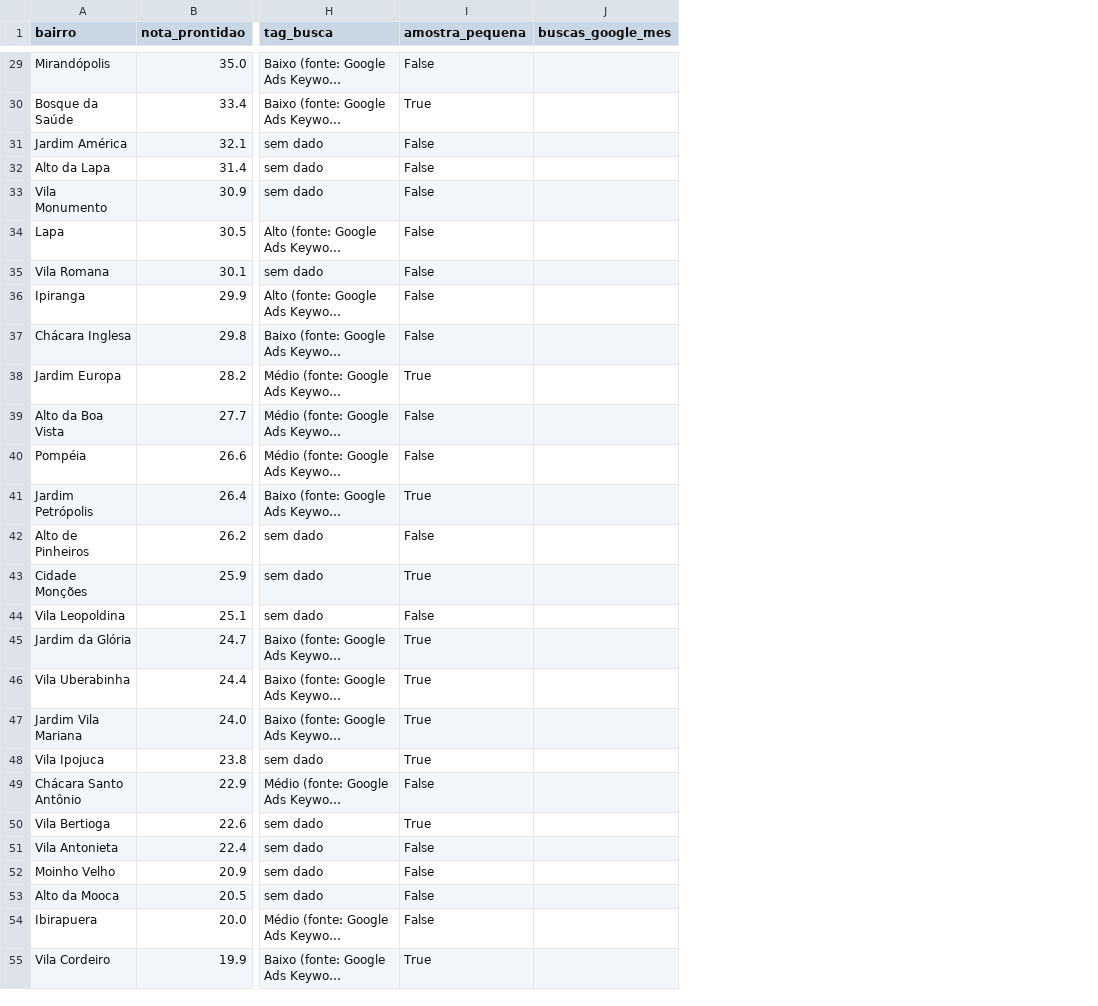
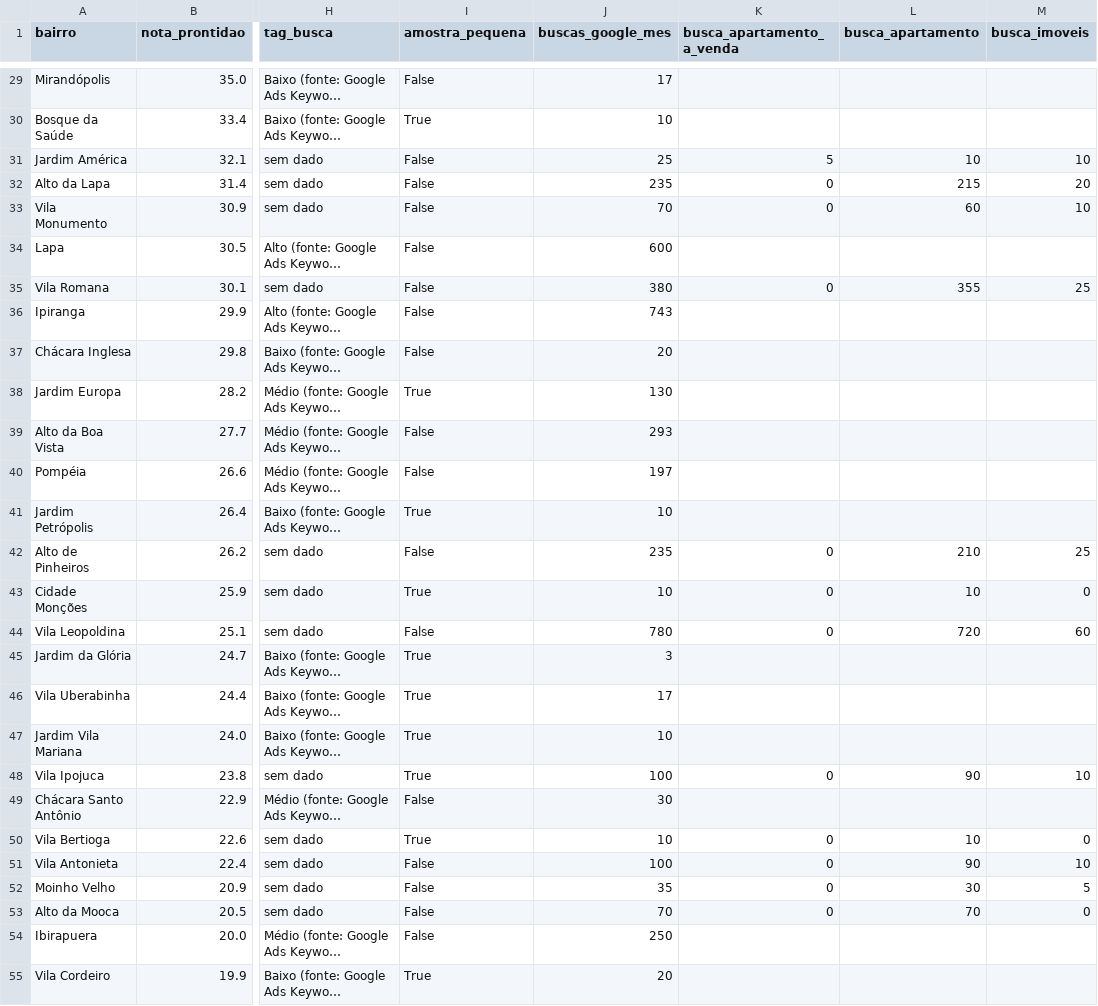
Before and after one commit to comercial501/dashboard-imoveis-sp, a CSV file: output/shortlist_google_ads.csv, drawn as a sheet; only a part is shown, gaps mark what is left out; long unchanged cells end in …; the diff covers the shown part only; the diff names each change by its address in the sheet, - before the commit and + after, or states it on an @@ line.

```diff
--- a/output/shortlist_google_ads.csv
+++ b/output/shortlist_google_ads.csv
+column K (busca_apartamento_a_venda), rows 31-53: 5 | 0 | 0 |  | 0 |  |  |  |  |  |  | 0 | 0 | 0 |  |  |  | 0 |  | 0 | 0 | 0 | 0
+column L (busca_apartamento), rows 31-53: 10 | 215 | 60 |  | 355 |  |  |  |  |  |  | 210 | 10 | 720 |  |  |  | 90 |  | 10 | 90 | 30 | 70
+column M (busca_imoveis), rows 31-53: 10 | 20 | 10 |  | 25 |  |  |  |  |  |  | 25 | 0 | 60 |  |  |  | 10 |  | 0 | 10 | 5 | 0
-J29 (buscas_google_mes): (empty)
+J29 (buscas_google_mes): 17
-J30 (buscas_google_mes): (empty)
+J30 (buscas_google_mes): 10
-J31 (buscas_google_mes): (empty)
+J31 (buscas_google_mes): 25
-J32 (buscas_google_mes): (empty)
+J32 (buscas_google_mes): 235
-J33 (buscas_google_mes): (empty)
+J33 (buscas_google_mes): 70
-J34 (buscas_google_mes): (empty)
+J34 (buscas_google_mes): 600
-J35 (buscas_google_mes): (empty)
+J35 (buscas_google_mes): 380
-J36 (buscas_google_mes): (empty)
+J36 (buscas_google_mes): 743
-J37 (buscas_google_mes): (empty)
+J37 (buscas_google_mes): 20
-J38 (buscas_google_mes): (empty)
+J38 (buscas_google_mes): 130
-J39 (buscas_google_mes): (empty)
+J39 (buscas_google_mes): 293
-J40 (buscas_google_mes): (empty)
+J40 (buscas_google_mes): 197
-J41 (buscas_google_mes): (empty)
+J41 (buscas_google_mes): 10
-J42 (buscas_google_mes): (empty)
+J42 (buscas_google_mes): 235
-J43 (buscas_google_mes): (empty)
+J43 (buscas_google_mes): 10
-J44 (buscas_google_mes): (empty)
+J44 (buscas_google_mes): 780
-J45 (buscas_google_mes): (empty)
+J45 (buscas_google_mes): 3
-J46 (buscas_google_mes): (empty)
+J46 (buscas_google_mes): 17
-J47 (buscas_google_mes): (empty)
+J47 (buscas_google_mes): 10
-J48 (buscas_google_mes): (empty)
+J48 (buscas_google_mes): 100
-J49 (buscas_google_mes): (empty)
+J49 (buscas_google_mes): 30
-J50 (buscas_google_mes): (empty)
+J50 (buscas_google_mes): 10
-J51 (buscas_google_mes): (empty)
+J51 (buscas_google_mes): 100
-J52 (buscas_google_mes): (empty)
+J52 (buscas_google_mes): 35
-J53 (buscas_google_mes): (empty)
+J53 (buscas_google_mes): 70
-J54 (buscas_google_mes): (empty)
+J54 (buscas_google_mes): 250
-J55 (buscas_google_mes): (empty)
+J55 (buscas_google_mes): 20
```
Also changed, not shown: 50 edited cells elsewhere in this file, 2 other files.
